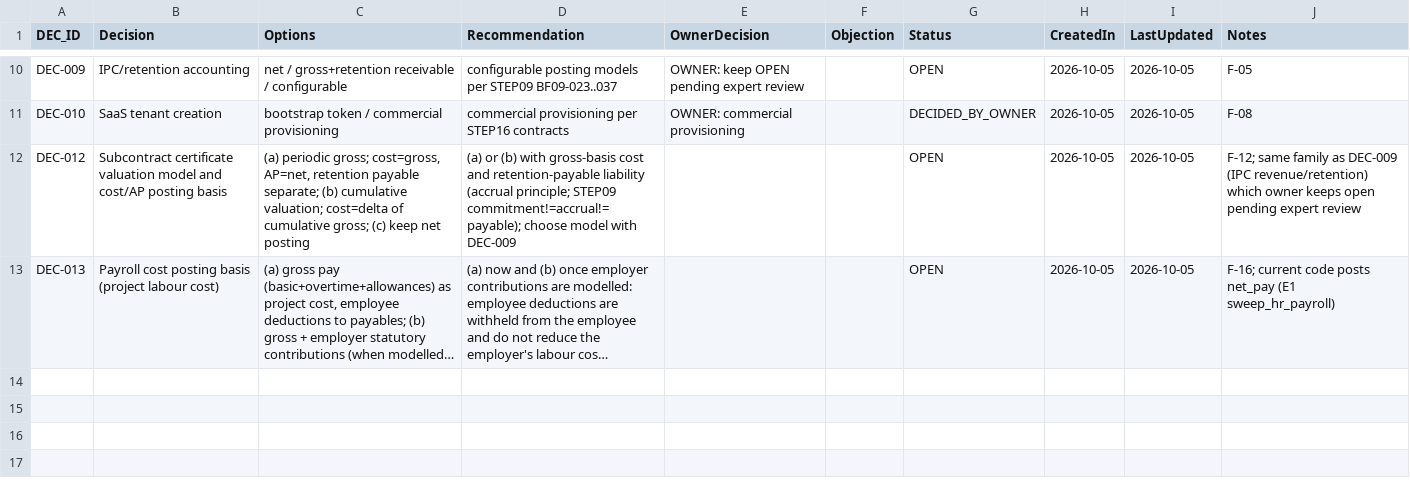
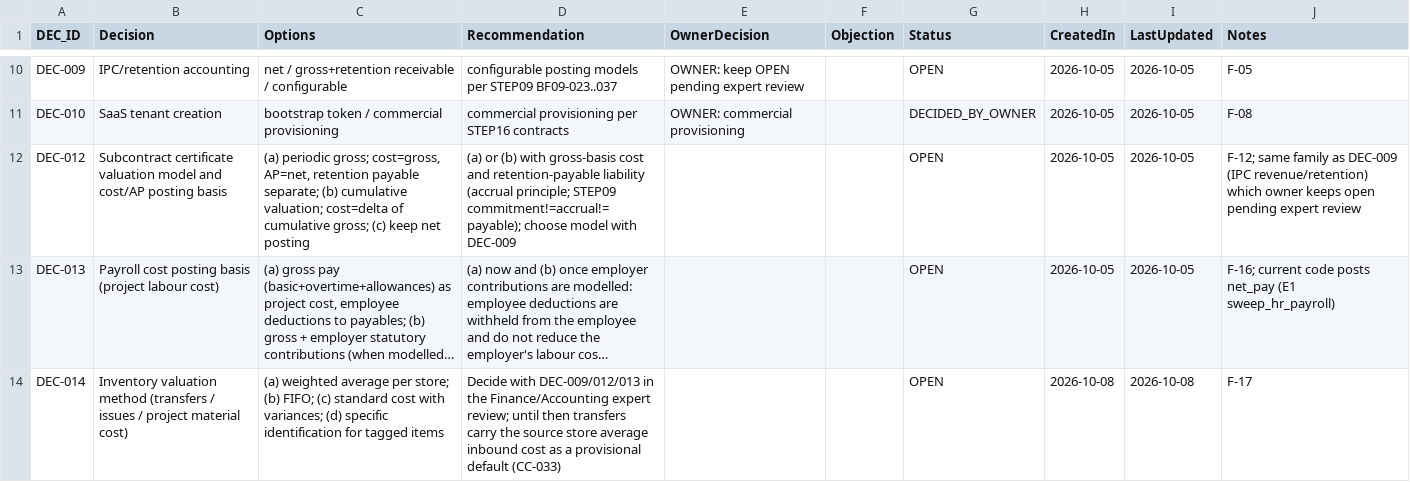
Before and after one commit to krvng5c6t9-rgb/-MISHEL-CONSTRUCTION-INTELLIGENCE-PLATFORM, a CSV file: governance/registers/09_Decision_Register.csv, drawn as a sheet; only a part is shown, gaps mark what is left out; long unchanged cells end in …; the diff names each change by its address in the sheet, - before the commit and + after, or states it on an @@ line.

```diff
--- a/governance/registers/09_Decision_Register.csv
+++ b/governance/registers/09_Decision_Register.csv
+row 14: DEC-014 | Inventory valuation method (transfers / issues / project material cost) | (a) weighted average per store; (b) FIFO; (c) standard cost with variances; (d) specific identification for tagged items | Decide with DEC-009/012/013 in the Finance/Accounting expert review; until then transfers carry the source store average inbound cost as a provisional default (CC-033) |  |  | OPEN | 2026-10-08 | 2026-10-08 | F-17
```
Also changed, not shown: governance/discovery/NEWLY_DISCOVERED_CAPABILITY_REGISTER.csv, governance/registers/10_Change_Control_Register.csv, 10 other files.
